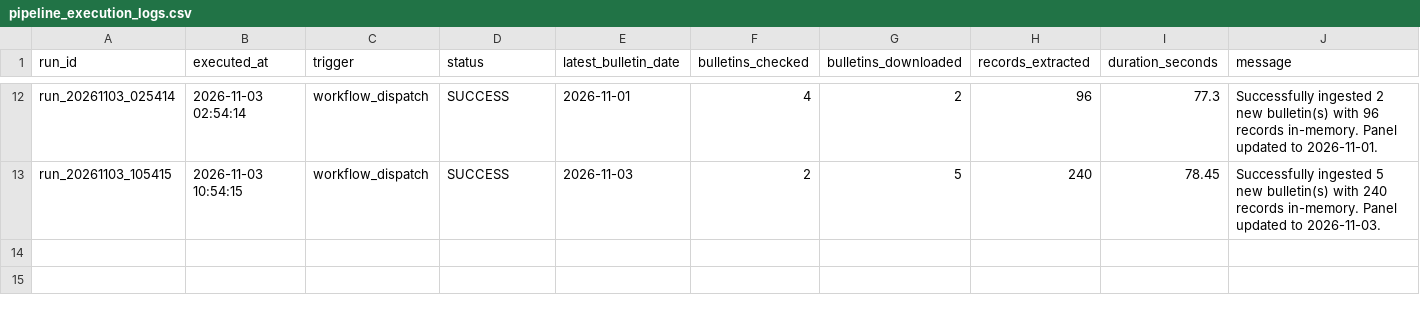
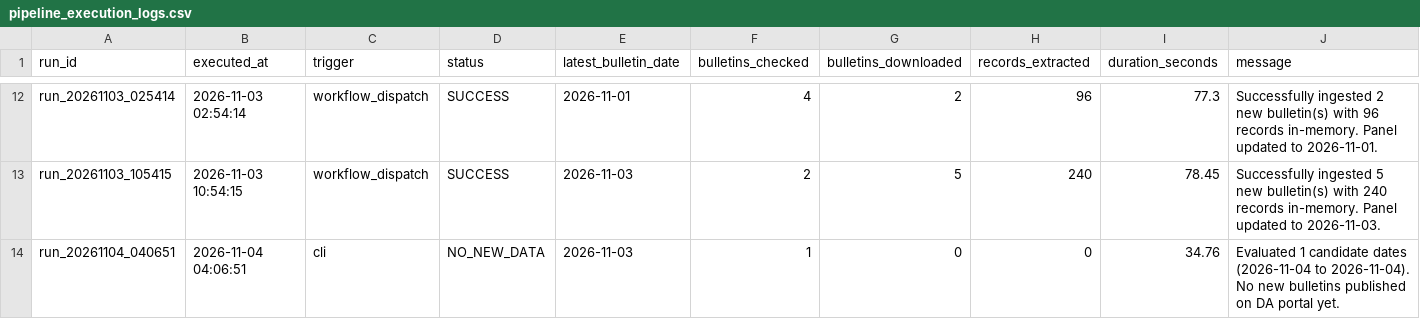
Before and after one commit to LeinnarF/Philippine-Commodity-Price-Tracker, a CSV file: data/pipeline_execution_logs.csv, drawn as a sheet; only a part is shown, gaps mark what is left out; the diff names each change by its address in the sheet, - before the commit and + after, or states it on an @@ line.

```diff
--- a/data/pipeline_execution_logs.csv
+++ b/data/pipeline_execution_logs.csv
+row 14: run_20261104_040651 | 2026-11-04 04:06:51 | cli | NO_NEW_DATA | 2026-11-03 | 1 | 0 | 0 | 34.76 | Evaluated 1 candidate dates (2026-11-04 to 2026-11-04). No new bulletins published on DA portal yet.
```
Also changed, not shown: 15 other files.
